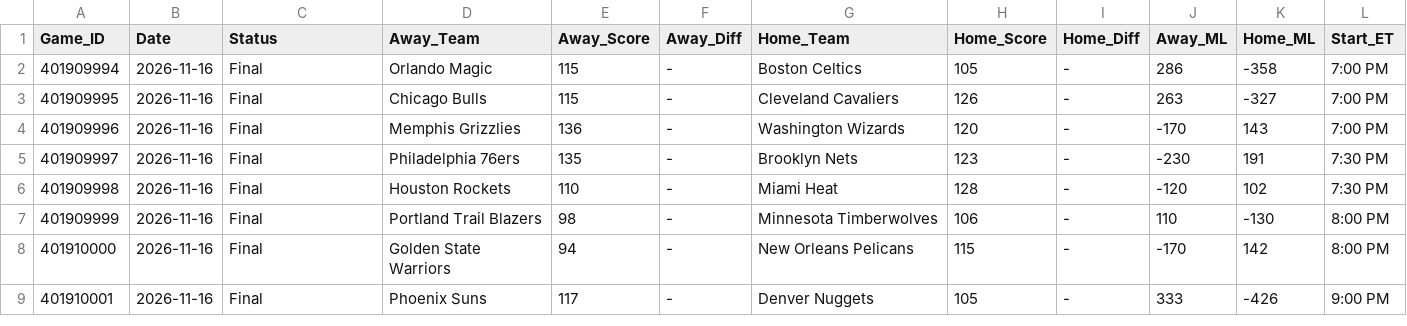
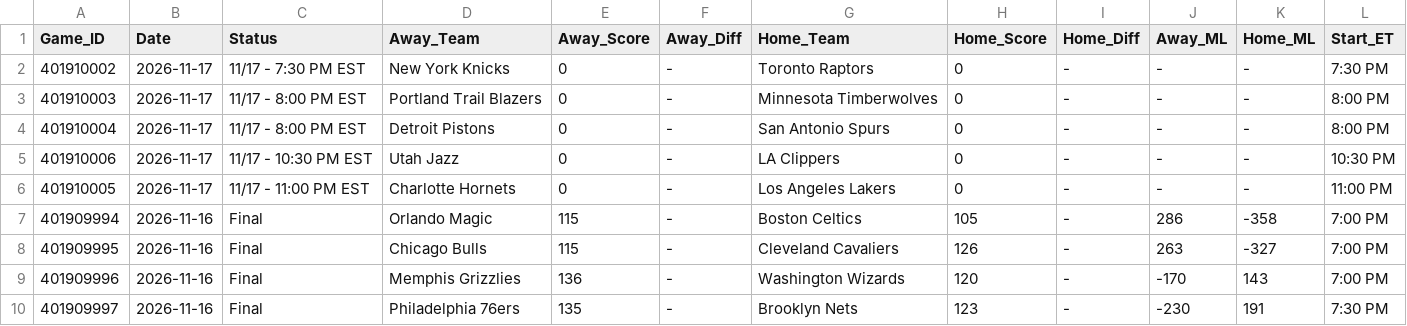
Before and after one commit to danreed001-droid/sport, a CSV file: data/raw/master_nba_scores.csv, drawn as a sheet; only a part is shown; the shorter side is filled out with more unchanged rows.

```diff
--- a/data/raw/master_nba_scores.csv
+++ b/data/raw/master_nba_scores.csv
@@ -1,2 +1,7 @@
 Game_ID,Date,Status,Away_Team,Away_Score,Away_Diff,Home_Team,Home_Score,Home_Diff,Away_ML,Home_ML,Start_ET
+401910002,2026-11-17,11/17 - 7:30 PM EST,New York Knicks,0,-,Toronto Raptors,0,-,-,-,7:30 PM
+401910003,2026-11-17,11/17 - 8:00 PM EST,Portland Trail Blazers,0,-,Minnesota Timberwolves,0,-,-,-,8:00 PM
+401910004,2026-11-17,11/17 - 8:00 PM EST,Detroit Pistons,0,-,San Antonio Spurs,0,-,-,-,8:00 PM
+401910006,2026-11-17,11/17 - 10:30 PM EST,Utah Jazz,0,-,LA Clippers,0,-,-,-,10:30 PM
+401910005,2026-11-17,11/17 - 11:00 PM EST,Charlotte Hornets,0,-,Los Angeles Lakers,0,-,-,-,11:00 PM
 401909994,2026-11-16,Final,Orlando Magic,115,-,Boston Celtics,105,-,286,-358,7:00 PM
```
Also changed, not shown: data/raw/master_cfb_scores.csv, data/raw/master_ncaab_scores.csv, 19 other files.
